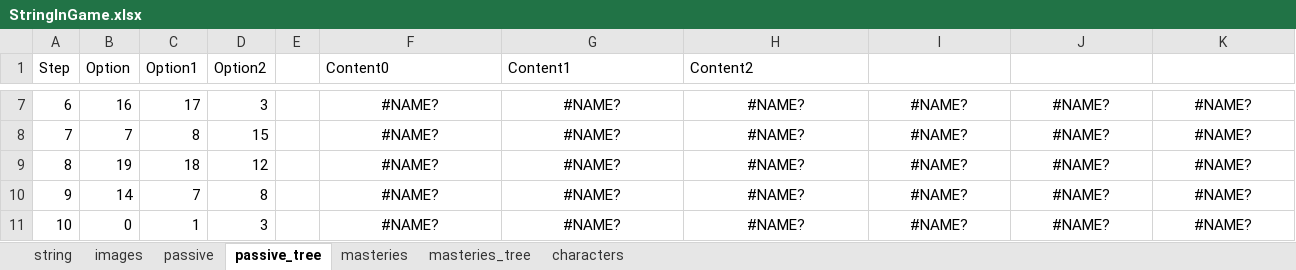
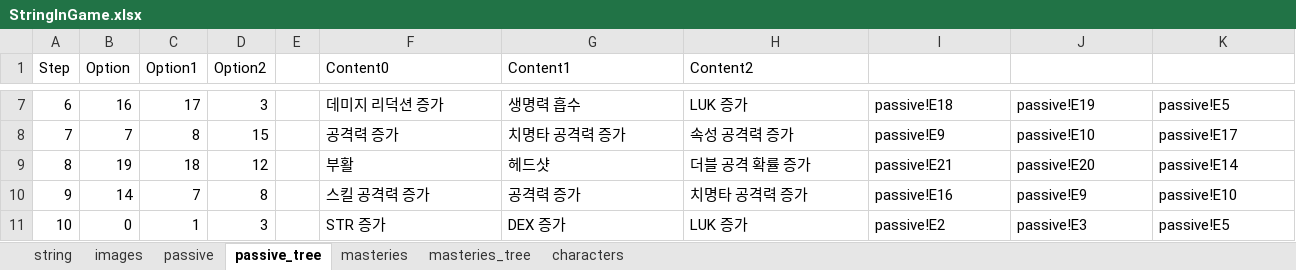
Before and after one commit to dx83/unity, an Excel workbook: Project_BeTheDemon/Assets/ExcelFiles/StringInGame.xlsx, sheet passive_tree, drawn as a sheet; only a part is shown, gaps mark what is left out; values as stored, in another font and other column widths than the file's, no borders; charts and pictures not drawn; the diff covers the shown part only; the diff names each change by its address in the sheet, - before the commit and + after, or states it on an @@ line.

```diff
--- a/Project_BeTheDemon/Assets/ExcelFiles/StringInGame.xlsx (sheet passive_tree)
+++ b/Project_BeTheDemon/Assets/ExcelFiles/StringInGame.xlsx (sheet passive_tree)
-F7:K11 alignment: center
+F7:K11 alignment: left
-F7 (Content0): #NAME?
+F7 (Content0): 데미지 리덕션 증가
-G7 (Content1): #NAME?
+G7 (Content1): 생명력 흡수
-H7 (Content2): #NAME?
+H7 (Content2): LUK 증가
-I7: #NAME?
+I7: passive!E18
-J7: #NAME?
+J7: passive!E19
-K7: #NAME?
+K7: passive!E5
-F8 (Content0): #NAME?
+F8 (Content0): 공격력 증가
-G8 (Content1): #NAME?
+G8 (Content1): 치명타 공격력 증가
-H8 (Content2): #NAME?
+H8 (Content2): 속성 공격력 증가
-I8: #NAME?
+I8: passive!E9
-J8: #NAME?
+J8: passive!E10
-K8: #NAME?
+K8: passive!E17
-F9 (Content0): #NAME?
+F9 (Content0): 부활
-G9 (Content1): #NAME?
+G9 (Content1): 헤드샷
-H9 (Content2): #NAME?
+H9 (Content2): 더블 공격 확률 증가
-I9: #NAME?
+I9: passive!E21
-J9: #NAME?
+J9: passive!E20
-K9: #NAME?
+K9: passive!E14
-F10 (Content0): #NAME?
+F10 (Content0): 스킬 공격력 증가
-G10 (Content1): #NAME?
+G10 (Content1): 공격력 증가
-H10 (Content2): #NAME?
+H10 (Content2): 치명타 공격력 증가
-I10: #NAME?
+I10: passive!E16
-J10: #NAME?
+J10: passive!E9
-K10: #NAME?
+K10: passive!E10
-F11 (Content0): #NAME?
+F11 (Content0): STR 증가
-G11 (Content1): #NAME?
+G11 (Content1): DEX 증가
-H11 (Content2): #NAME?
+H11 (Content2): LUK 증가
-I11: #NAME?
+I11: passive!E2
-J11: #NAME?
+J11: passive!E3
-K11: #NAME?
+K11: passive!E5
```
Also changed, not shown: 330 edited cells and cell formats elsewhere in this sheet, sheet string, sheet masteries_tree, charts or pictures.
